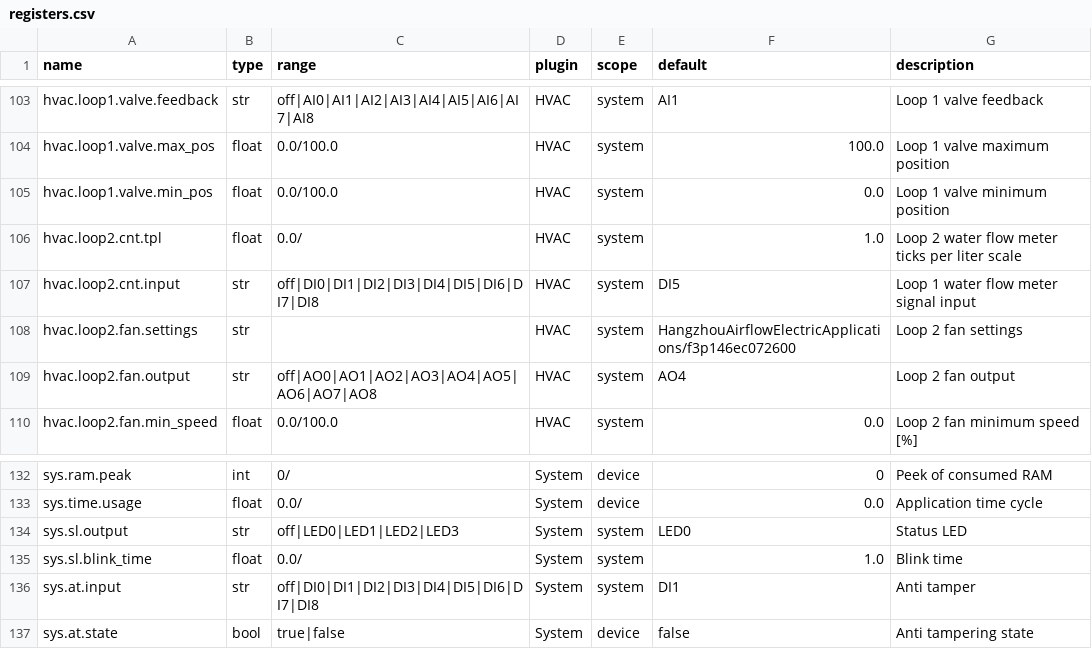
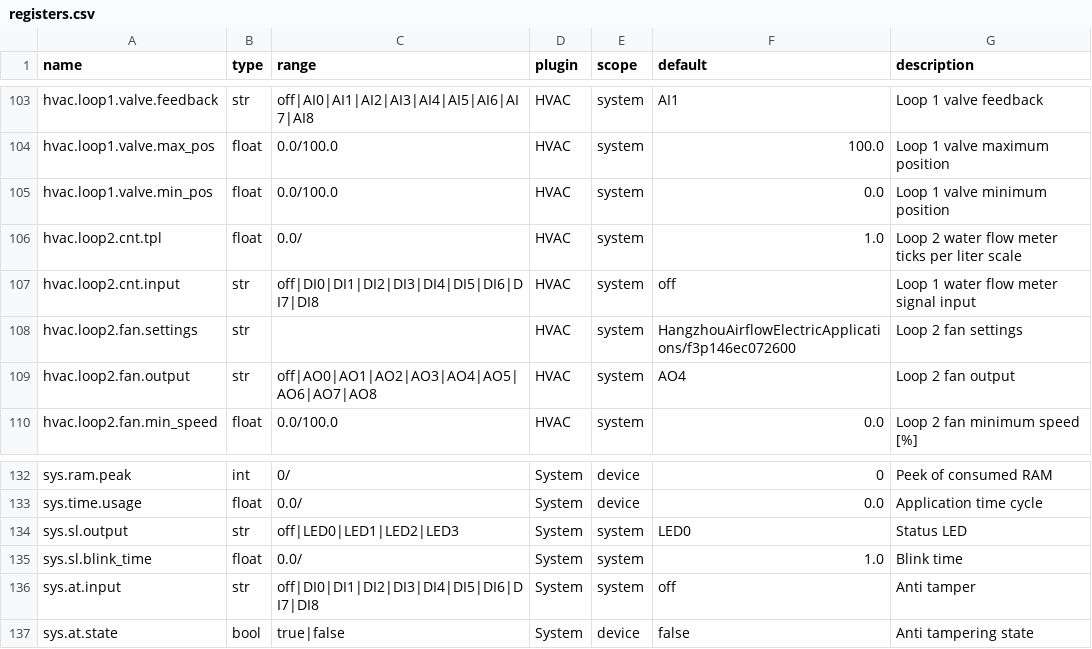
Before and after one commit to bgerp/ztm, a CSV file: registers.csv, drawn as a sheet; only a part is shown, gaps mark what is left out; the diff covers the shown part only.

Commit message:
Changed default value of registers

```diff
--- a/registers.csv
+++ b/registers.csv
@@ -106,3 +106,3 @@ hvac.loop1.valve.min_pos,float,0.0/100.0,HVAC,system,0.0,Loop 1 valve minimum po
 hvac.loop2.cnt.tpl,float,0.0/,HVAC,system,1.0,Loop 2 water flow meter ticks per liter scale
-hvac.loop2.cnt.input,str,off|DI0|DI1|DI2|DI3|DI4|DI5|DI6|DI7|DI8,HVAC,system,DI5,Loop 1 water flow meter signal input
+hvac.loop2.cnt.input,str,off|DI0|DI1|DI2|DI3|DI4|DI5|DI6|DI7|DI8,HVAC,system,off,Loop 1 water flow meter signal input
 hvac.loop2.fan.settings,str,,HVAC,system,HangzhouAirflowElectricApplications/f3p146ec072600,Loop 2 fan settings
@@ -135,3 +135,3 @@ sys.sl.output,str,off|LED0|LED1|LED2|LED3,System,system,LED0,Status LED
 sys.sl.blink_time,float,0.0/,System,system,1.0,Blink time
-sys.at.input,str,off|DI0|DI1|DI2|DI3|DI4|DI5|DI6|DI7|DI8,System,system,DI1,Anti tamper
+sys.at.input,str,off|DI0|DI1|DI2|DI3|DI4|DI5|DI6|DI7|DI8,System,system,off,Anti tamper
 sys.at.state,bool,true|false,System,device,false,Anti tampering state
```
Also changed, not shown: 1 added row and 6 edited cells elsewhere in this file, 1 other file.
